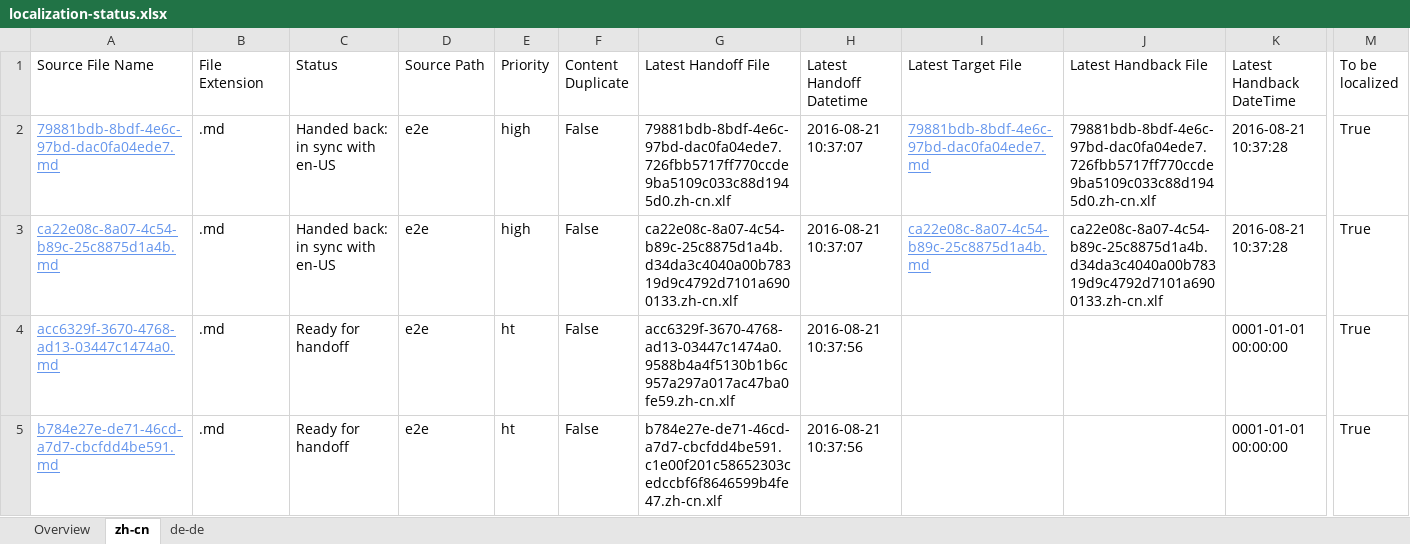
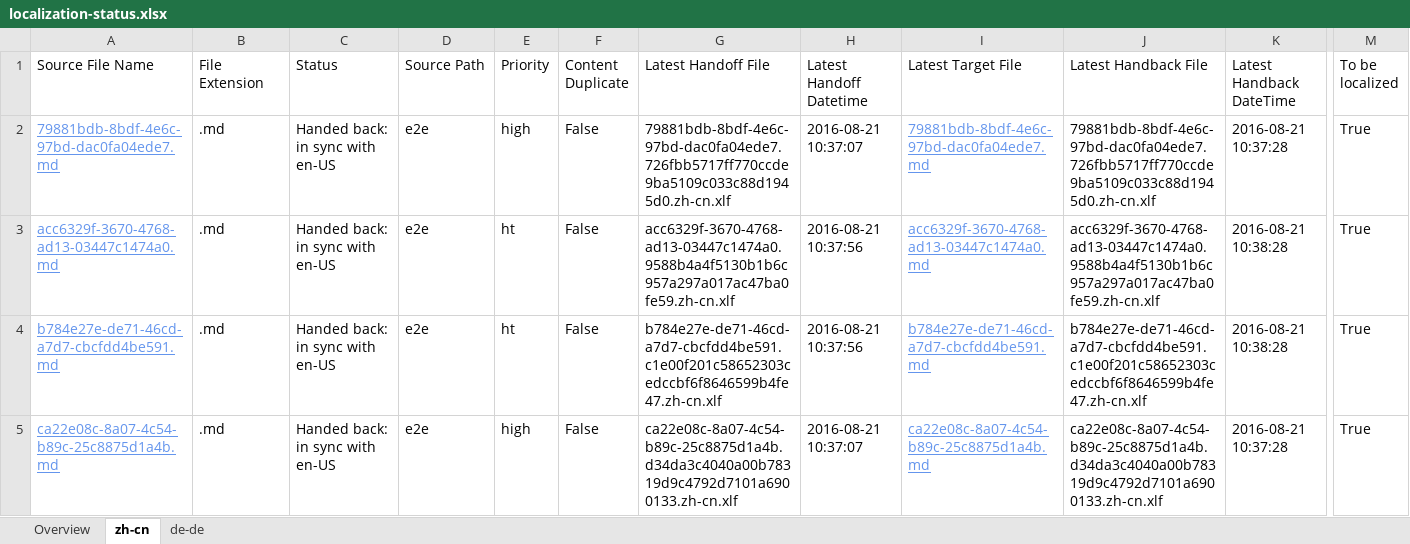
Before and after one commit to OpenLocalizationTestOrg/ol-test0-handback, an Excel workbook: ol-handback/OpenLocalizationTestOrg/ol-test0/ci/localization-status.xlsx, sheet zh-cn, drawn as a sheet; only a part is shown, gaps mark what is left out; values as stored, in another font and other column widths than the file's, no borders; table styles not drawn; removed rows and columns are numbered as before the commit, all else as after; rows hold the shown columns only; the diff names each change by its address in the sheet, - before the commit and + after, or states it on an @@ line.

```diff
--- a/ol-handback/OpenLocalizationTestOrg/ol-test0/ci/localization-status.xlsx (sheet zh-cn)
+++ b/ol-handback/OpenLocalizationTestOrg/ol-test0/ci/localization-status.xlsx (sheet zh-cn)
+row 3: acc6329f-3670-4768-ad13-03447c1474a0.md | .md | Handed back: in sync with en-US | e2e | ht | False | acc6329f-3670-4768-ad13-03447c1474a0.9588b4a4f5130b1b6c957a297a017ac47ba0fe59.zh-cn.xlf | 2016-08-21 10:37:56 | acc6329f-3670-4768-ad13-03447c1474a0.md | acc6329f-3670-4768-ad13-03447c1474a0.9588b4a4f5130b1b6c957a297a017ac47ba0fe59.zh-cn.xlf | 2016-08-21 10:38:28 | True
+row 4: b784e27e-de71-46cd-a7d7-cbcfdd4be591.md | .md | Handed back: in sync with en-US | e2e | ht | False | b784e27e-de71-46cd-a7d7-cbcfdd4be591.c1e00f201c58652303cedccbf6f8646599b4fe47.zh-cn.xlf | 2016-08-21 10:37:56 | b784e27e-de71-46cd-a7d7-cbcfdd4be591.md | b784e27e-de71-46cd-a7d7-cbcfdd4be591.c1e00f201c58652303cedccbf6f8646599b4fe47.zh-cn.xlf | 2016-08-21 10:38:28 | True
-row 4: acc6329f-3670-4768-ad13-03447c1474a0.md | .md | Ready for handoff | e2e | ht | False | acc6329f-3670-4768-ad13-03447c1474a0.9588b4a4f5130b1b6c957a297a017ac47ba0fe59.zh-cn.xlf | 2016-08-21 10:37:56 |  |  | 0001-01-01 00:00:00 | True
-row 5: b784e27e-de71-46cd-a7d7-cbcfdd4be591.md | .md | Ready for handoff | e2e | ht | False | b784e27e-de71-46cd-a7d7-cbcfdd4be591.c1e00f201c58652303cedccbf6f8646599b4fe47.zh-cn.xlf | 2016-08-21 10:37:56 |  |  | 0001-01-01 00:00:00 | True
```
Also changed, not shown: sheet de-de, sheet Overview, 1 other file.
